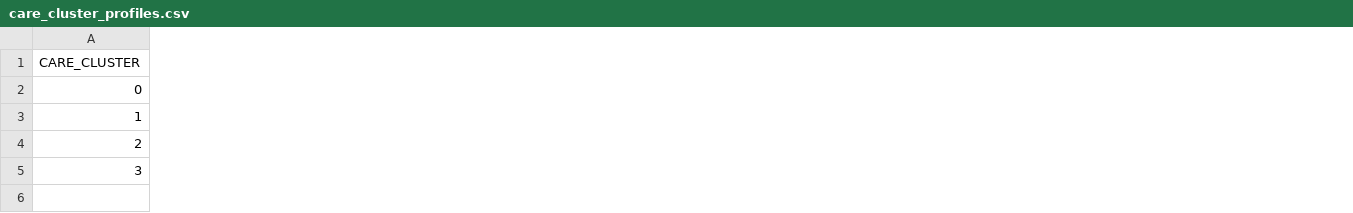
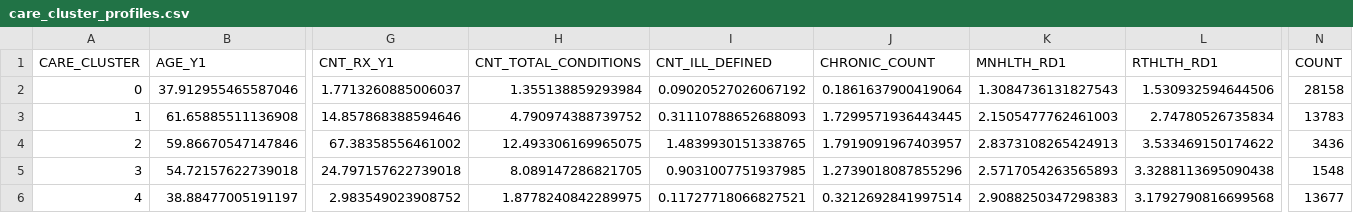
Before and after one commit to Robot0920/meps_healthcare_expenditure_prediction, a CSV file: reports/tables/care_cluster_profiles.csv, drawn as a sheet; only a part is shown, gaps mark what is left out; rows hold the shown columns only; the diff covers the shown part only; the diff names each change by its address in the sheet, - before the commit and + after, or states it on an @@ line.

Commit message:
Feat: reframe the needed data, add information from more dimensions, add more stages, classes for models and intermediate features for roubustness

```diff
--- a/reports/tables/care_cluster_profiles.csv
+++ b/reports/tables/care_cluster_profiles.csv
+column B (AGE_Y1), rows 2-5: 37.912955465587046 | 61.65885511136908 | 59.86670547147846 | 54.72157622739018
+column G (CNT_RX_Y1), rows 2-5: 1.7713260885006037 | 14.857868388594646 | 67.38358556461002 | 24.797157622739018
+column H (CNT_TOTAL_CONDITIONS), rows 2-5: 1.355138859293984 | 4.790974388739752 | 12.493306169965075 | 8.089147286821705
+column I (CNT_ILL_DEFINED), rows 2-5: 0.09020527026067192 | 0.31110788652688093 | 1.4839930151338765 | 0.9031007751937985
+column J (CHRONIC_COUNT), rows 2-5: 0.1861637900419064 | 1.7299571936443445 | 1.7919091967403957 | 1.2739018087855296
+column K (MNHLTH_RD1), rows 2-5: 1.3084736131827543 | 2.1505477762461003 | 2.8373108265424913 | 2.5717054263565893
+column L (RTHLTH_RD1), rows 2-5: 1.530932594644506 | 2.74780526735834 | 3.533469150174622 | 3.3288113695090438
+column N (COUNT), rows 2-5: 28158 | 13783 | 3436 | 1548
+row 6: 4 | 38.88477005191197 | 2.983549023908752 | 1.8778240842289975 | 0.11727718066827521 | 0.3212692841997514 | 2.9088250347298383 | 3.1792790816699568 | 13677
```
Also changed, not shown: 1 removed column and 20 edited cells elsewhere in this file, reports/tables/feature_risk_ratios.csv, 56 other files.
